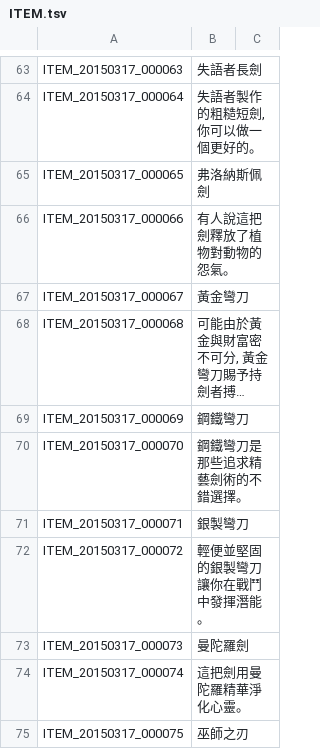
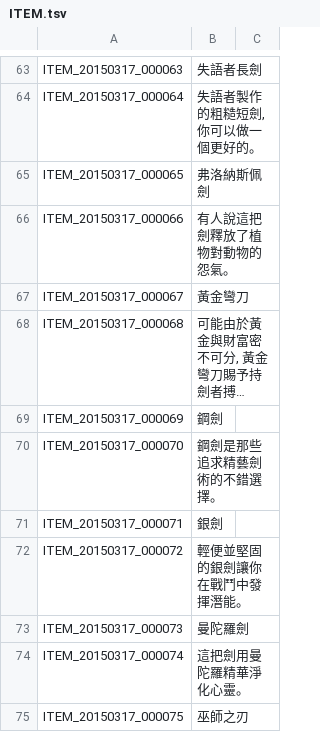
Before and after one commit to miau9202/TreeOfSaviorChineseTraditional, a TSV file: ITEM.tsv, drawn as a sheet; only a part is shown, gaps mark what is left out; long unchanged cells end in …; the diff names each change by its address in the sheet, - before the commit and + after, or states it on an @@ line.

Commit message:
Revert "Falchion 劍 -> 彎刀"

```diff
--- a/ITEM.tsv
+++ b/ITEM.tsv
-B69: 鋼鐵彎刀
+B69: 鋼劍
-B70: 鋼鐵彎刀是那些追求精藝劍術的不錯選擇。
+B70: 鋼劍是那些追求精藝劍術的不錯選擇。
-B71: 銀製彎刀
+B71: 銀劍
-B72: 輕便並堅固的銀製彎刀讓你在戰鬥中發揮潛能。
+B72: 輕便並堅固的銀劍讓你在戰鬥中發揮潛能。
```
